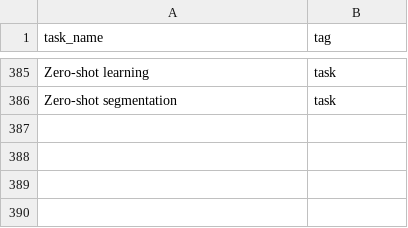
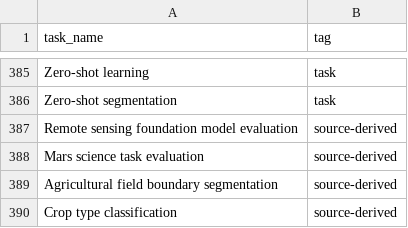
Before and after one commit to homayounrezaie/GeoMind, a CSV file: data/tasks.csv, drawn as a sheet; only a part is shown, gaps mark what is left out; the diff names each change by its address in the sheet, - before the commit and + after, or states it on an @@ line.

```diff
--- a/data/tasks.csv
+++ b/data/tasks.csv
+row 387: Remote sensing foundation model evaluation | source-derived
+row 388: Mars science task evaluation | source-derived
+row 389: Agricultural field boundary segmentation | source-derived
+row 390: Crop type classification | source-derived
```
Also changed, not shown: data/benchmarks.csv, 3 other files.
